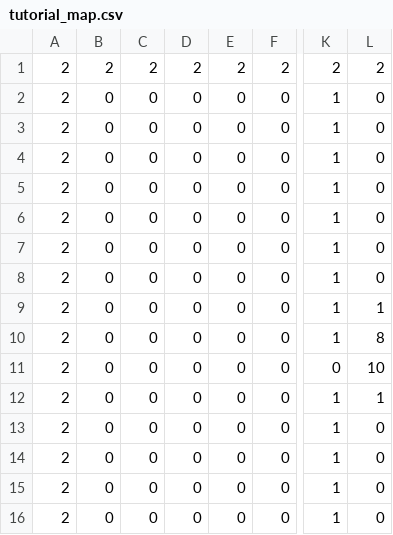
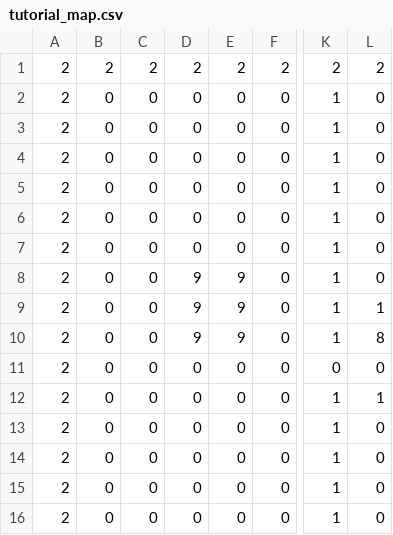
Before and after one commit to Lunchii/Keymon, a CSV file: maps/tutorial_map.csv, drawn as a sheet; only a part is shown, gaps mark what is left out; the diff names each change by its address in the sheet, - before the commit and + after, or states it on an @@ line.

Commit message:
more tutorial fixes, tall grass chance fix

```diff
--- a/maps/tutorial_map.csv
+++ b/maps/tutorial_map.csv
-D8:D10: 0
+D8:D10: 9
-E8:E10: 0
+E8:E10: 9
-L11: 10
+L11: 0
```
Also changed, not shown: 5 other files.
